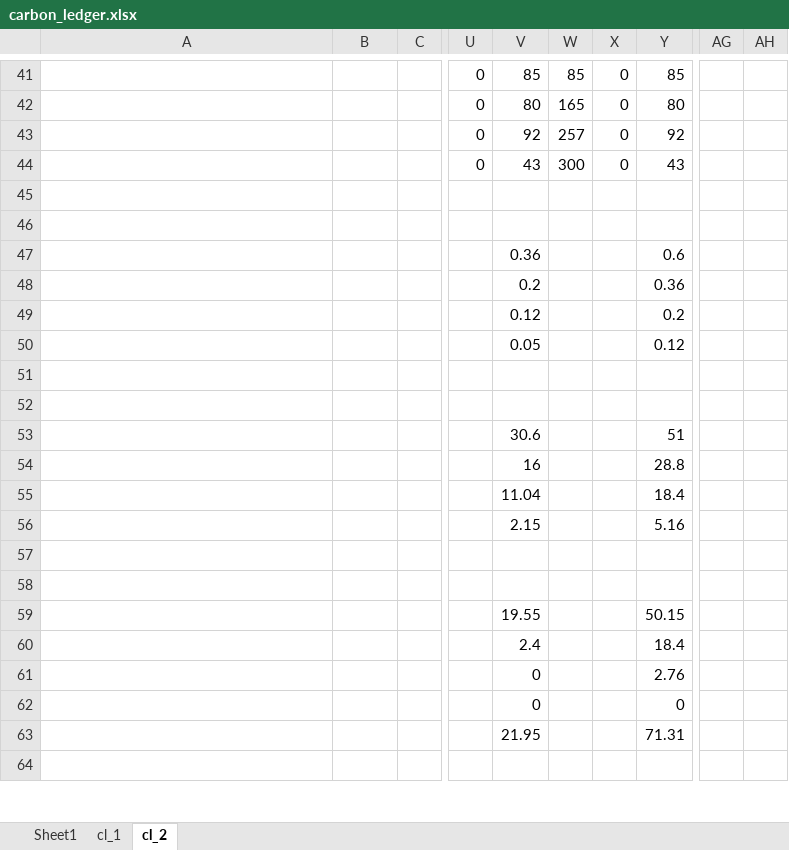
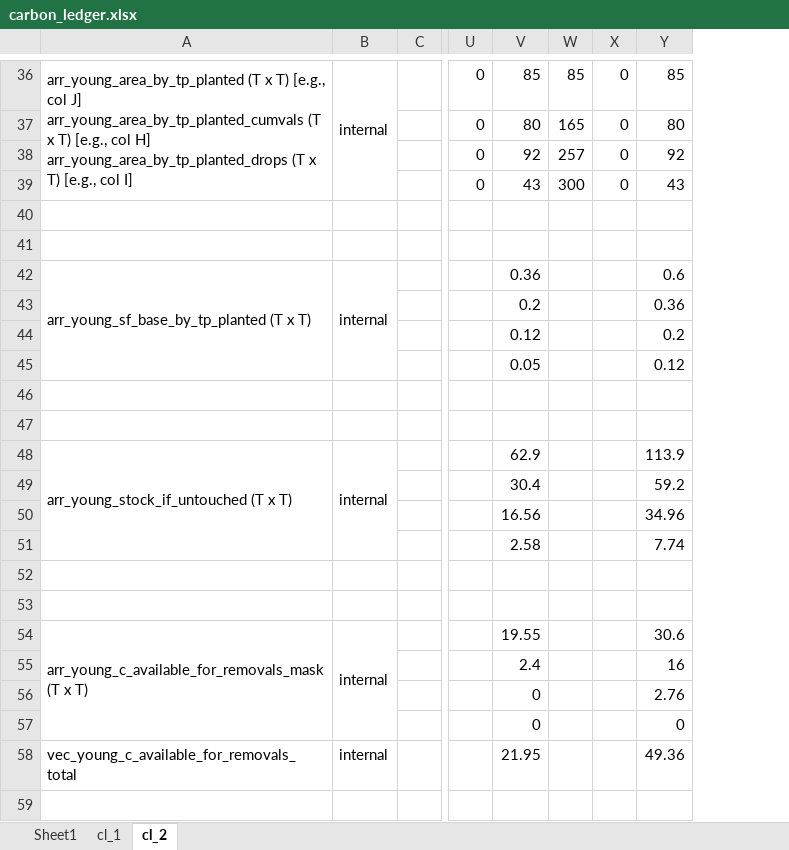
Before and after one commit to jcsyme/sisepuede, an Excel workbook: sisepuede/ref/validation_workbooks/carbon_ledger.xlsx, sheet cl_2, drawn as a sheet; only a part is shown, gaps mark what is left out; values as stored, in another font and other column widths than the file's, no cell formats; removed rows and columns are numbered as before the commit, all else as after; ↵ is a line break in a cell; the diff covers the shown part only; the diff names each change by its address in the sheet, - before the commit and + after, or states it on an @@ line.

Commit message:
additional updates. will complete young forest conversion loss

```diff
--- a/sisepuede/ref/validation_workbooks/carbon_ledger.xlsx (sheet cl_2)
+++ b/sisepuede/ref/validation_workbooks/carbon_ledger.xlsx (sheet cl_2)
-column AG, empty
-column AH, empty
-A36: (empty)
+A36: arr_young_area_by_tp_planted (T x T) [e.g., col J] ↵ arr_young_area_by_tp_planted_cumvals (T x T) [e.g., col H] ↵ arr_young_area_by_tp_planted_drops (T x T) [e.g., col I]
+A36:A39 merged
-B36: (empty)
+B36: internal
+B36:B39 merged
-A42: (empty)
+A42: arr_young_sf_base_by_tp_planted (T x T)
+A42:A45 merged
-B42: (empty)
+B42: internal
+B42:B45 merged
-A48: (empty)
+A48: arr_young_stock_if_untouched (T x T)
+A48:A51 merged
-B48: (empty)
+B48: internal
+B48:B51 merged
-V48: 30.6
+V48: 62.9
-Y48: 51
+Y48: 113.9
-V49: 16
+V49: 30.4
-Y49: 28.8
+Y49: 59.2
-V50: 11.04
+V50: 16.56
-Y50: 18.4
+Y50: 34.96
-V51: 2.15
+V51: 2.58
-Y51: 5.16
+Y51: 7.74
-A54: (empty)
+A54: arr_young_c_available_for_removals_mask (T x T)
+A54:A57 merged
-B54: (empty)
+B54: internal
+B54:B57 merged
-Y54: 50.15
+Y54: 30.6
-Y55: 18.4
+Y55: 16
-A58: (empty)
+A58: vec_young_c_available_for_removals_total
-B58: (empty)
+B58: internal
-Y58: 71.31
+Y58: 49.36
```
Also changed, not shown: 29 added rows, 39 removed rows, 5 moved rows, 68 edited cells and merged cells elsewhere in this sheet, cell formats, formulas that keep their value.
